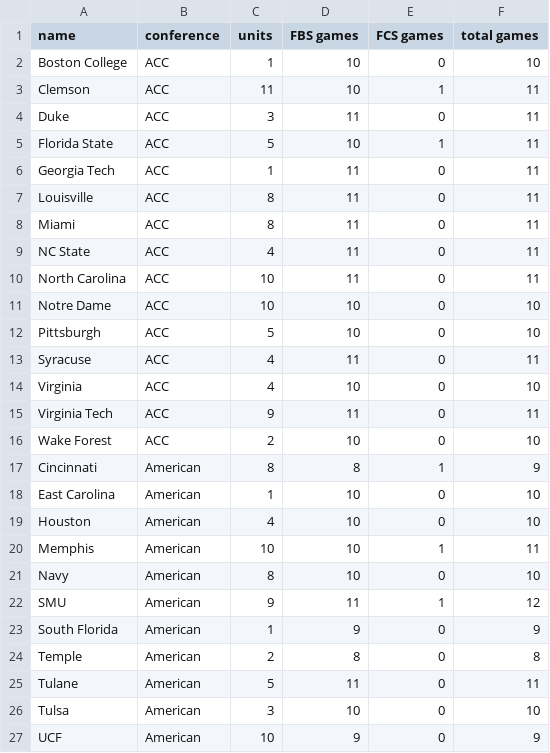
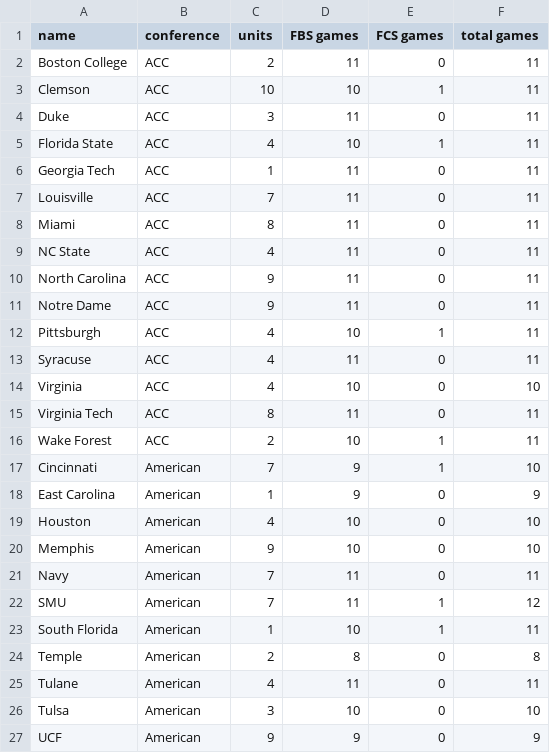
Before and after one commit to erdman/ncaa-portfolio, a CSV file: json/fbs-2020.csv, drawn as a sheet; only a part is shown; the diff covers the shown part only.

Commit message:
Update lastest prices/units from David Franklin.  Add 2020/202016.json to source control.

```diff
--- a/json/fbs-2020.csv
+++ b/json/fbs-2020.csv
@@ -1,27 +1,27 @@
 name,conference,units,FBS games,FCS games,total games
-Boston College,ACC,1,10,0,10
-Clemson,ACC,11,10,1,11
+Boston College,ACC,2,11,0,11
+Clemson,ACC,10,10,1,11
 Duke,ACC,3,11,0,11
-Florida State,ACC,5,10,1,11
+Florida State,ACC,4,10,1,11
 Georgia Tech,ACC,1,11,0,11
-Louisville,ACC,8,11,0,11
+Louisville,ACC,7,11,0,11
 Miami,ACC,8,11,0,11
 NC State,ACC,4,11,0,11
-North Carolina,ACC,10,11,0,11
-Notre Dame,ACC,10,10,0,10
-Pittsburgh,ACC,5,10,0,10
+North Carolina,ACC,9,11,0,11
+Notre Dame,ACC,9,11,0,11
+Pittsburgh,ACC,4,10,1,11
 Syracuse,ACC,4,11,0,11
 Virginia,ACC,4,10,0,10
-Virginia Tech,ACC,9,11,0,11
-Wake Forest,ACC,2,10,0,10
-Cincinnati,American,8,8,1,9
-East Carolina,American,1,10,0,10
+Virginia Tech,ACC,8,11,0,11
+Wake Forest,ACC,2,10,1,11
+Cincinnati,American,7,9,1,10
+East Carolina,American,1,9,0,9
 Houston,American,4,10,0,10
-Memphis,American,10,10,1,11
-Navy,American,8,10,0,10
-SMU,American,9,11,1,12
-South Florida,American,1,9,0,9
+Memphis,American,9,10,0,10
+Navy,American,7,11,0,11
+SMU,American,7,11,1,12
+South Florida,American,1,10,1,11
 Temple,American,2,8,0,8
-Tulane,American,5,11,0,11
+Tulane,American,4,11,0,11
 Tulsa,American,3,10,0,10
-UCF,American,10,9,0,9
+UCF,American,9,9,0,9
```
Also changed, not shown: 64 edited cells elsewhere in this file, 2 other files.
